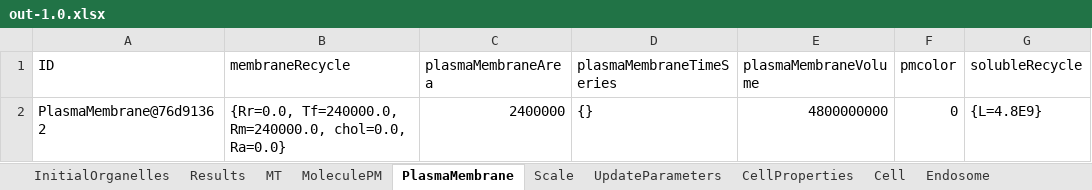
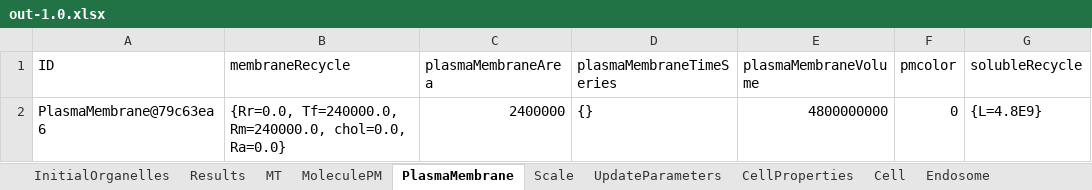
Before and after one commit to ihem-institute/immunity, an Excel workbook: out-1.0.xlsx, sheet PlasmaMembrane, drawn as a sheet; values as stored, in another font and other column widths than the file's, no borders; the diff names each change by its address in the sheet, - before the commit and + after, or states it on an @@ line.

```diff
--- a/out-1.0.xlsx (sheet PlasmaMembrane)
+++ b/out-1.0.xlsx (sheet PlasmaMembrane)
-A2 (ID): PlasmaMembrane@76d91362
+A2 (ID): PlasmaMembrane@79c63ea6
```
Also changed, not shown: sheet MoleculePM, sheet Endosome, sheet MT, sheet CellProperties, sheet Cell, sheet Results, 3 more sheets, 30 other files.
